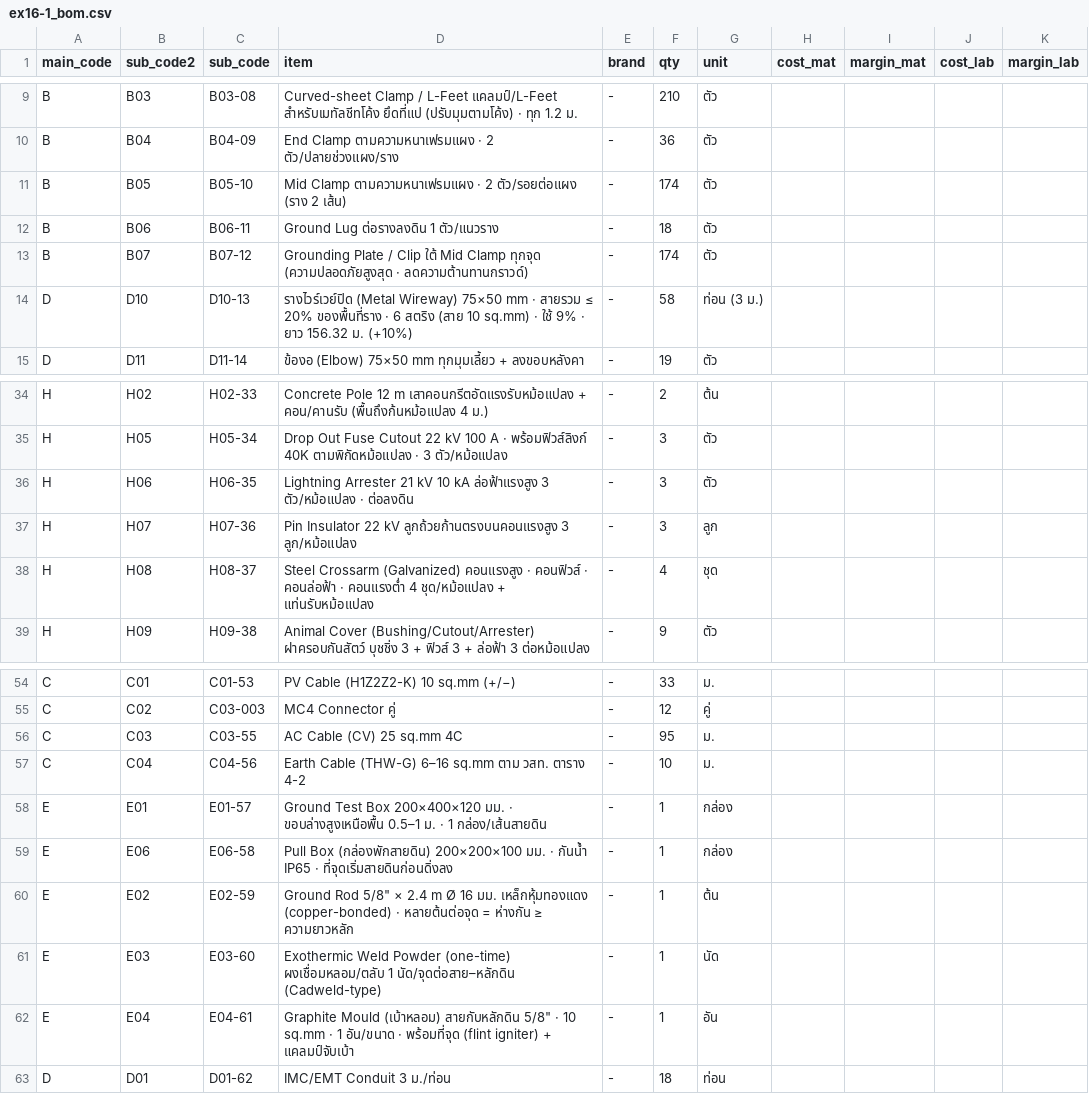
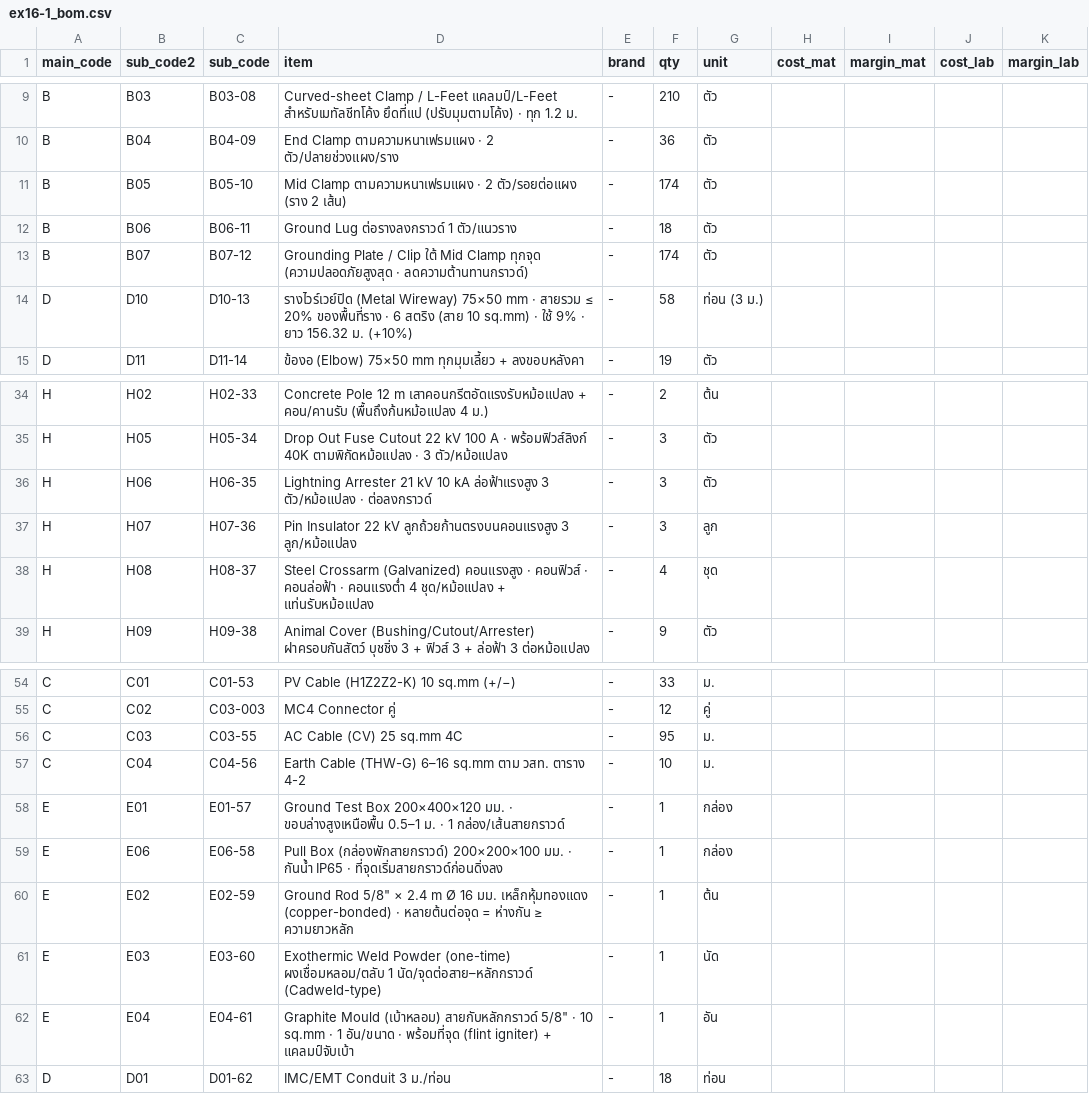
Before and after one commit to peeraponggis/asc, a CSV file: docs/studio/examples/ex16-1/ex16-1_bom.csv, drawn as a sheet; only a part is shown, gaps mark what is left out.

```diff
--- a/docs/studio/examples/ex16-1/ex16-1_bom.csv
+++ b/docs/studio/examples/ex16-1/ex16-1_bom.csv
@@ -11,3 +11,3 @@ B,B04,B04-09,End Clamp ตามความหนาเฟรมแผง · 2
 B,B05,B05-10,Mid Clamp ตามความหนาเฟรมแผง · 2 ตัว/รอยต่อแผง (ราง 2 เส้น),-,174,ตัว,,,,
-B,B06,B06-11,Ground Lug ต่อรางลงดิน 1 ตัว/แนวราง,-,18,ตัว,,,,
+B,B06,B06-11,Ground Lug ต่อรางลงกราวด์ 1 ตัว/แนวราง,-,18,ตัว,,,,
 B,B07,B07-12,Grounding Plate / Clip ใต้ Mid Clamp ทุกจุด (ความปลอดภัยสูงสุด · ลดความต้านทานกราวด์),-,174,ตัว,,,,
@@ -35,3 +35,3 @@ H,H02,H02-33,Concrete Pole 12 m เสาคอนกรีตอัดแรง
 H,H05,H05-34,Drop Out Fuse Cutout 22 kV 100 A · พร้อมฟิวส์ลิงก์ 40K ตามพิกัดหม้อแปลง · 3 ตัว/หม้อแปลง,-,3,ตัว,,,,
-H,H06,H06-35,Lightning Arrester 21 kV 10 kA ล่อฟ้าแรงสูง 3 ตัว/หม้อแปลง · ต่อลงดิน,-,3,ตัว,,,,
+H,H06,H06-35,Lightning Arrester 21 kV 10 kA ล่อฟ้าแรงสูง 3 ตัว/หม้อแปลง · ต่อลงกราวด์,-,3,ตัว,,,,
 H,H07,H07-36,Pin Insulator 22 kV ลูกถ้วยก้านตรงบนคอนแรงสูง 3 ลูก/หม้อแปลง,-,3,ลูก,,,,
@@ -57,7 +57,7 @@ C,C03,C03-55,AC Cable (CV) 25 sq.mm 4C,-,95,ม.,,,,
 C,C04,C04-56,Earth Cable (THW-G) 6–16 sq.mm ตาม วสท. ตาราง 4-2,-,10,ม.,,,,
-E,E01,E01-57,Ground Test Box 200×400×120 มม. · ขอบล่างสูงเหนือพื้น 0.5–1 ม. · 1 กล่อง/เส้นสายดิน,-,1,กล่อง,,,,
-E,E06,E06-58,Pull Box (กล่องพักสายดิน) 200×200×100 มม. · กันน้ำ IP65 · ที่จุดเริ่มสายดินก่อนดิ่งลง,-,1,กล่อง,,,,
+E,E01,E01-57,Ground Test Box 200×400×120 มม. · ขอบล่างสูงเหนือพื้น 0.5–1 ม. · 1 กล่อง/เส้นสายกราวด์,-,1,กล่อง,,,,
+E,E06,E06-58,Pull Box (กล่องพักสายกราวด์) 200×200×100 มม. · กันน้ำ IP65 · ที่จุดเริ่มสายกราวด์ก่อนดิ่งลง,-,1,กล่อง,,,,
 E,E02,E02-59,"Ground Rod 5/8"" × 2.4 m Ø 16 มม. เหล็กหุ้มทองแดง (copper-bonded) · หลายต้นต่อจุด = ห่างกัน ≥ ความยาวหลัก",-,1,ต้น,,,,
-E,E03,E03-60,Exothermic Weld Powder (one-time) ผงเชื่อมหลอม/ตลับ 1 นัด/จุดต่อสาย–หลักดิน (Cadweld-type),-,1,นัด,,,,
-E,E04,E04-61,"Graphite Mould (เบ้าหลอม) สายกับหลักดิน 5/8"" · 10 sq.mm · 1 อัน/ขนาด · พร้อมที่จุด (flint igniter) + แคลมป์จับเบ้า",-,1,อัน,,,,
+E,E03,E03-60,Exothermic Weld Powder (one-time) ผงเชื่อมหลอม/ตลับ 1 นัด/จุดต่อสาย–หลักกราวด์ (Cadweld-type),-,1,นัด,,,,
+E,E04,E04-61,"Graphite Mould (เบ้าหลอม) สายกับหลักกราวด์ 5/8"" · 10 sq.mm · 1 อัน/ขนาด · พร้อมที่จุด (flint igniter) + แคลมป์จับเบ้า",-,1,อัน,,,,
 D,D01,D01-62,IMC/EMT Conduit 3 ม./ท่อน,-,18,ท่อน,,,,
```
Also changed, not shown: docs/studio/examples/ex14/ex14_bom.csv, docs/studio/examples/ex15/ex15_bom.csv, 53 other files.
